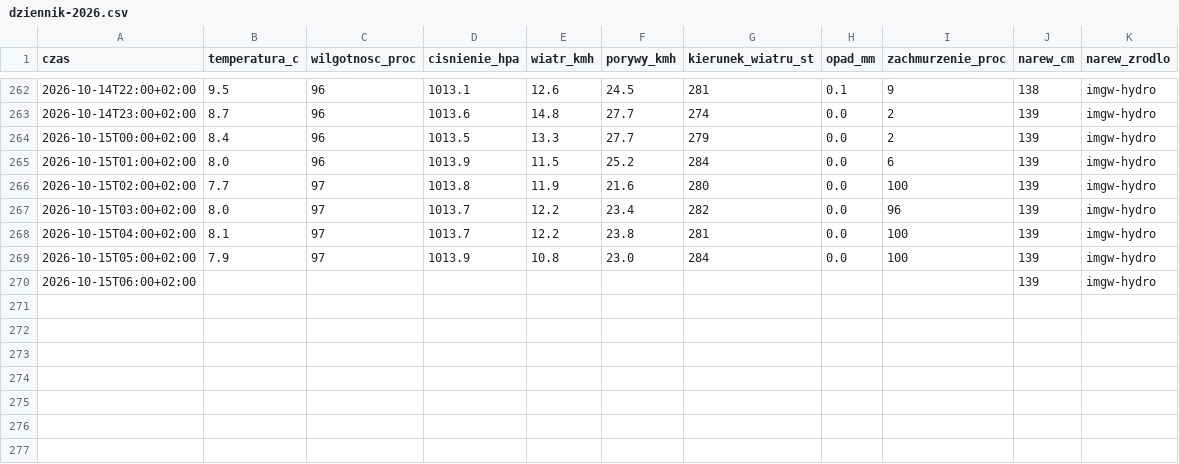
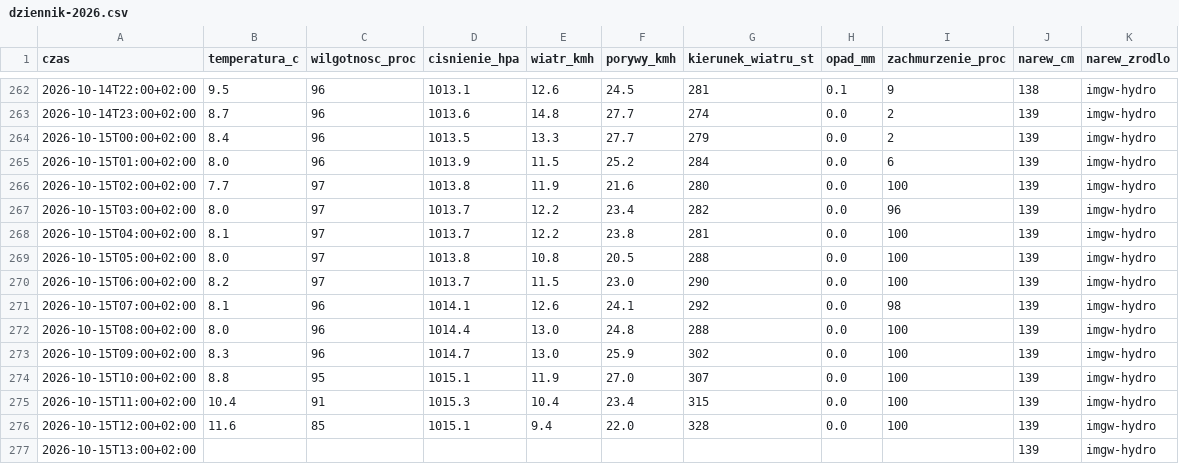
Before and after one commit to arturwyrzykowski/pogoda-tv, a CSV file: data/dziennik-2026.csv, drawn as a sheet; only a part is shown, gaps mark what is left out.

```diff
--- a/data/dziennik-2026.csv
+++ b/data/dziennik-2026.csv
@@ -268,3 +268,10 @@ czas,temperatura_c,wilgotnosc_proc,cisnienie_hpa,wiatr_kmh,porywy_kmh,kierunek_w
 2026-10-15T04:00+02:00,8.1,97,1013.7,12.2,23.8,281,0.0,100,139,imgw-hydro
-2026-10-15T05:00+02:00,7.9,97,1013.9,10.8,23.0,284,0.0,100,139,imgw-hydro
-2026-10-15T06:00+02:00,,,,,,,,,139,imgw-hydro
+2026-10-15T05:00+02:00,8.0,97,1013.8,10.8,20.5,288,0.0,100,139,imgw-hydro
+2026-10-15T06:00+02:00,8.2,97,1013.7,11.5,23.0,290,0.0,100,139,imgw-hydro
+2026-10-15T07:00+02:00,8.1,96,1014.1,12.6,24.1,292,0.0,98,139,imgw-hydro
+2026-10-15T08:00+02:00,8.0,96,1014.4,13.0,24.8,288,0.0,100,139,imgw-hydro
+2026-10-15T09:00+02:00,8.3,96,1014.7,13.0,25.9,302,0.0,100,139,imgw-hydro
+2026-10-15T10:00+02:00,8.8,95,1015.1,11.9,27.0,307,0.0,100,139,imgw-hydro
+2026-10-15T11:00+02:00,10.4,91,1015.3,10.4,23.4,315,0.0,100,139,imgw-hydro
+2026-10-15T12:00+02:00,11.6,85,1015.1,9.4,22.0,328,0.0,100,139,imgw-hydro
+2026-10-15T13:00+02:00,,,,,,,,,139,imgw-hydro
```
Also changed, not shown: 1 other file.
